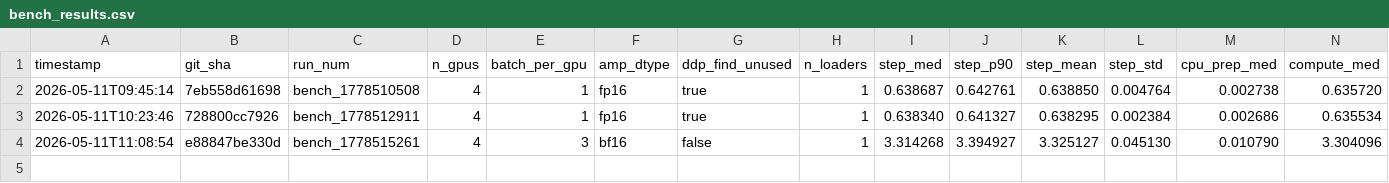
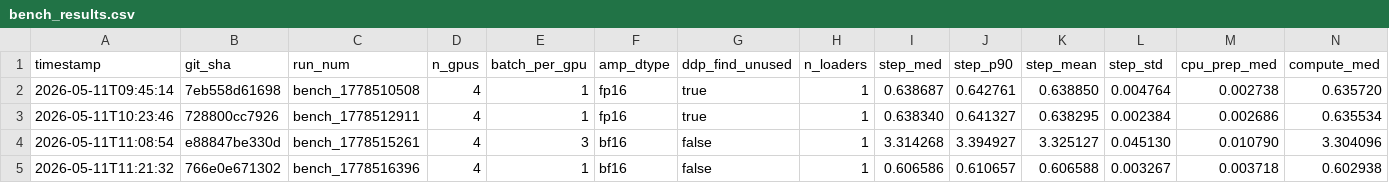
Before and after one commit to rmehta1987/S2S, a CSV file: v2.0/HPC_scripts/bench_results.csv, drawn as a sheet; only a part is shown; rows hold the shown columns only; the diff names each change by its address in the sheet, - before the commit and + after, or states it on an @@ line.

Commit message:
chekcing ablation

```diff
--- a/v2.0/HPC_scripts/bench_results.csv
+++ b/v2.0/HPC_scripts/bench_results.csv
+row 5: 2026-05-11T11:21:32 | 766e0e671302 | bench_1778516396 | 4 | 1 | bf16 | false | 1 | 0.606586 | 0.610657 | 0.606588 | 0.003267 | 0.003718 | 0.602938
```
